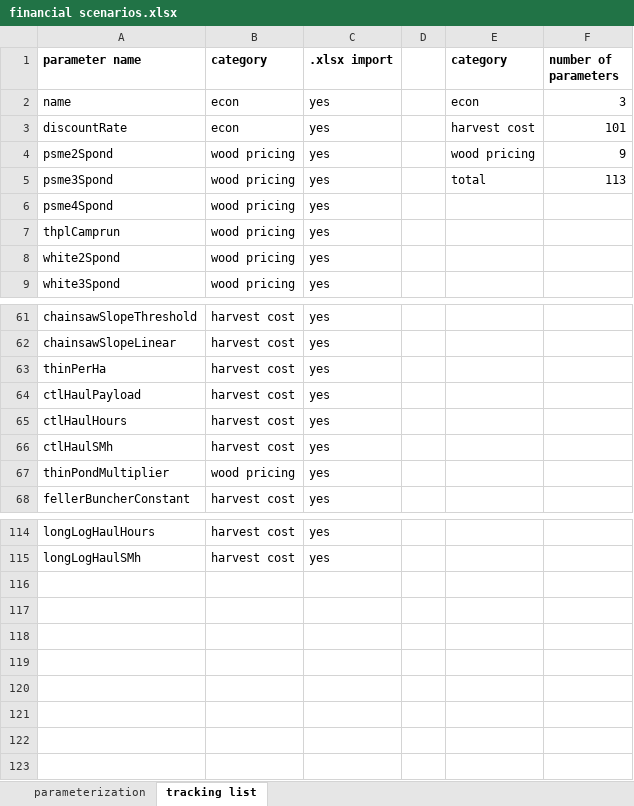
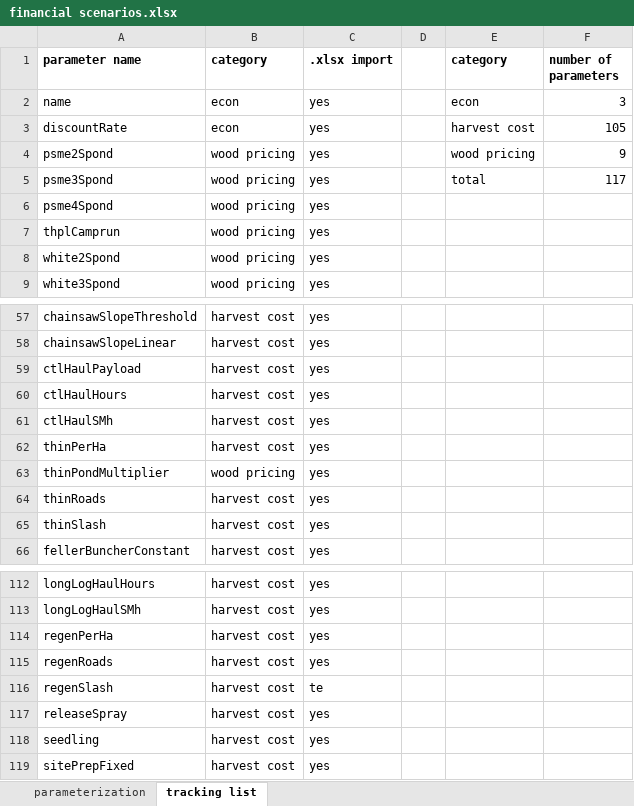
Before and after one commit to OSU-MARS/SEEM, an Excel workbook: UnitTests/financial scenarios.xlsx, sheet tracking list, drawn as a sheet; only a part is shown, gaps mark what is left out; values as stored, in another font and other column widths than the file's, no borders; the diff names each change by its address in the sheet, - before the commit and + after, or states it on an @@ line.

Commit message:
logging: harvest cost and productivity

```diff
--- a/UnitTests/financial scenarios.xlsx (sheet tracking list)
+++ b/UnitTests/financial scenarios.xlsx (sheet tracking list)
-F3 (number of parameters): 101
+F3 (number of parameters): 105
-F5 (number of parameters): 113
+F5 (number of parameters): 117
@@ row 63 moved to row 62: thinPerHa @@
+row 64: thinRoads | harvest cost | yes
+row 65: thinSlash | harvest cost | yes
@@ row 15 moved to row 114: regenPerHa @@
+row 115: regenRoads | harvest cost | yes
+row 116: regenSlash | harvest cost | te
@@ row 16 moved to row 117: releaseSpray @@
@@ row 17 moved to row 118: seedling @@
@@ row 18 moved to row 119: sitePrepFixed @@
```
Also changed, not shown: sheet parameterization, formulas that keep their value, 21 other files.
